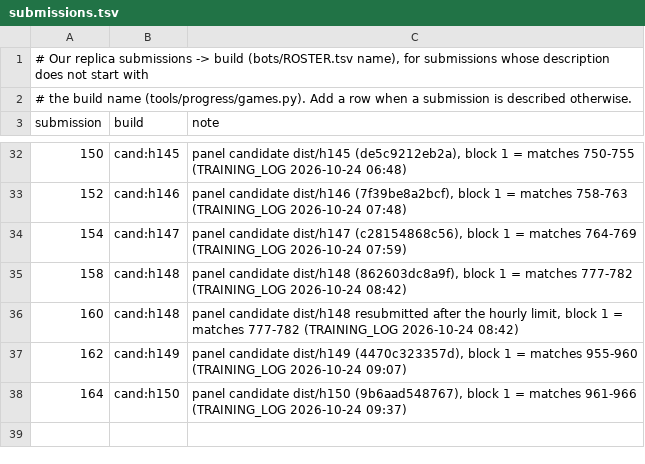
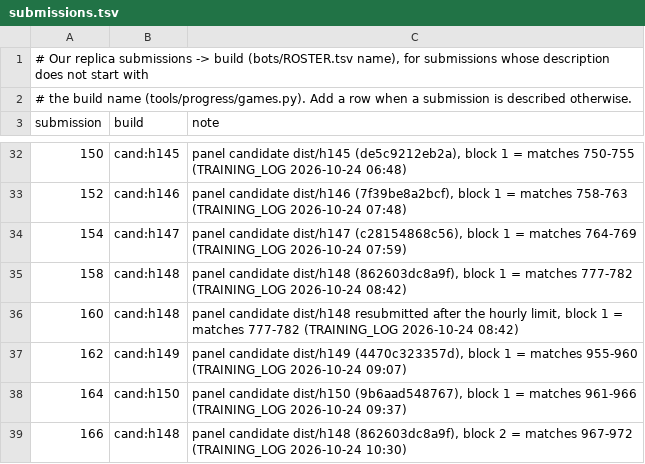
Before and after one commit to terryvanbelle/battlecode19-vibe, a TSV file: tools/progress/submissions.tsv, drawn as a sheet; only a part is shown, gaps mark what is left out; the diff names each change by its address in the sheet, - before the commit and + after, or states it on an @@ line.

```diff
--- a/tools/progress/submissions.tsv
+++ b/tools/progress/submissions.tsv
+row 39: 166 | cand:h148 | panel candidate dist/h148 (862603dc8a9f), block 2 = matches 967-972 (TRAINING_LOG 2026-10-24 10:30)
```
Also changed, not shown: progress/attempts.csv, 1 other file.
